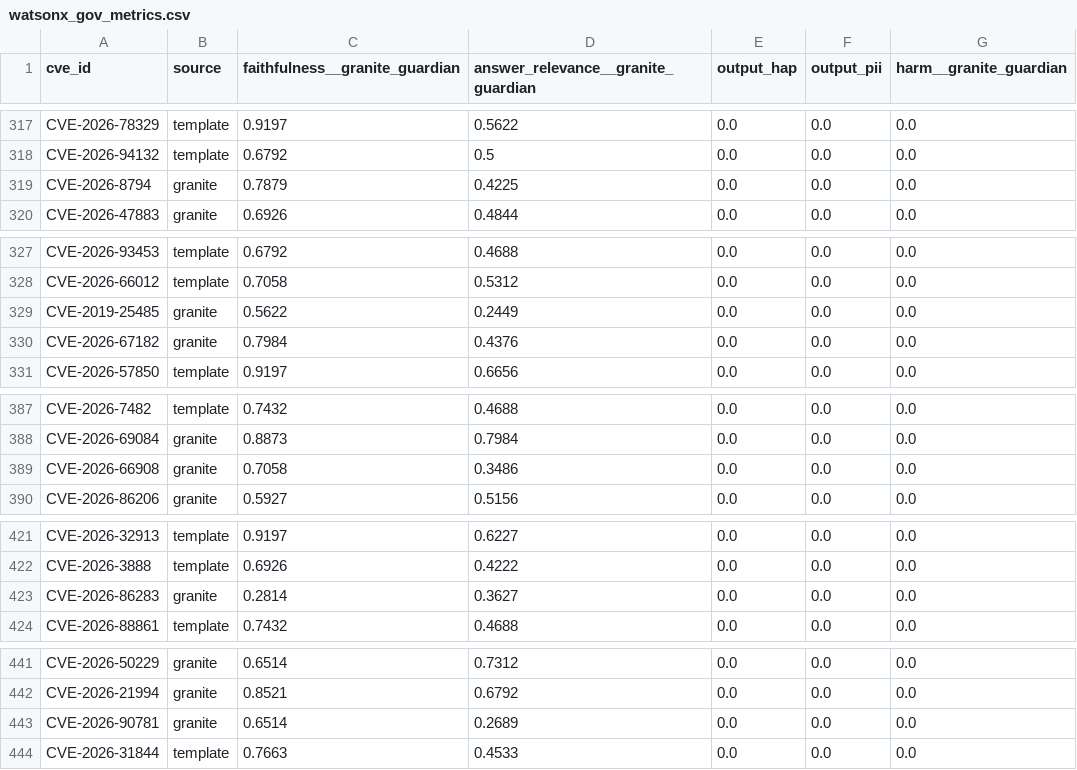
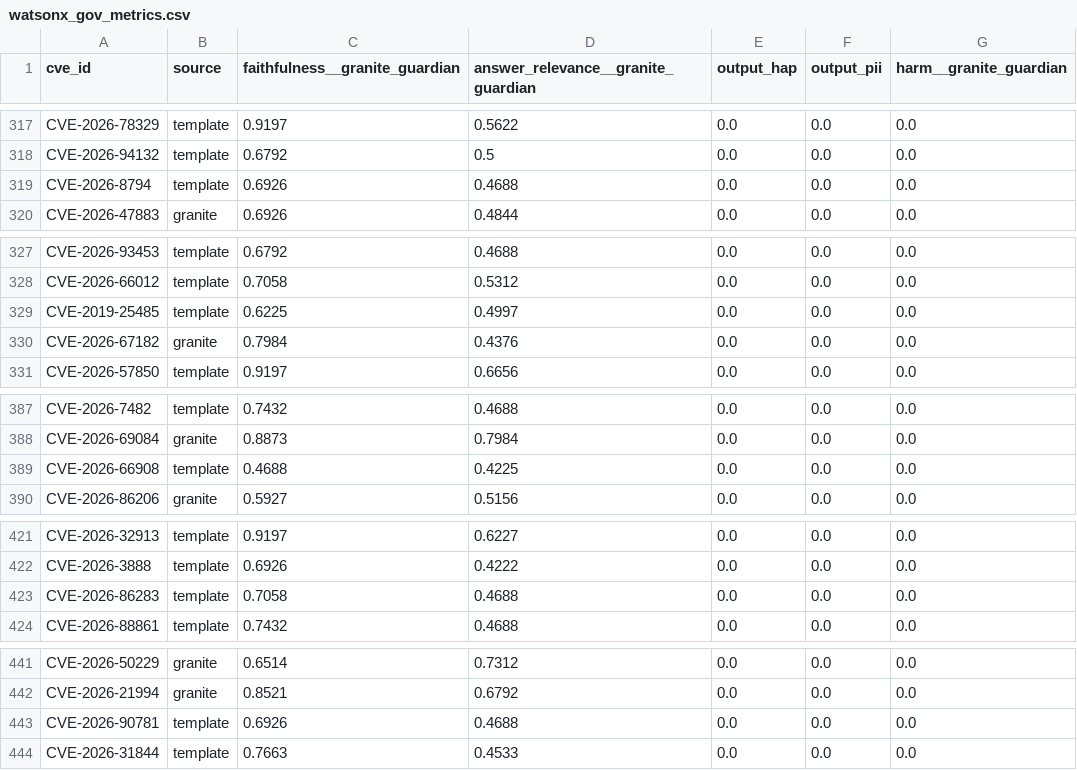
Before and after one commit to jackwwinstanley/fortres, a CSV file: outputs/watsonx_gov_metrics.csv, drawn as a sheet; only a part is shown, gaps mark what is left out; the diff covers the shown part only.

```diff
--- a/outputs/watsonx_gov_metrics.csv
+++ b/outputs/watsonx_gov_metrics.csv
@@ -318,3 +318,3 @@ CVE-2026-78329,template,0.9197,0.5622,0.0,0.0,0.0
 CVE-2026-94132,template,0.6792,0.5,0.0,0.0,0.0
-CVE-2026-8794,granite,0.7879,0.4225,0.0,0.0,0.0
+CVE-2026-8794,template,0.6926,0.4688,0.0,0.0,0.0
 CVE-2026-47883,granite,0.6926,0.4844,0.0,0.0,0.0
@@ -328,3 +328,3 @@ CVE-2026-93453,template,0.6792,0.4688,0.0,0.0,0.0
 CVE-2026-66012,template,0.7058,0.5312,0.0,0.0,0.0
-CVE-2019-25485,granite,0.5622,0.2449,0.0,0.0,0.0
+CVE-2019-25485,template,0.6225,0.4997,0.0,0.0,0.0
 CVE-2026-67182,granite,0.7984,0.4376,0.0,0.0,0.0
@@ -388,3 +388,3 @@ CVE-2026-7482,template,0.7432,0.4688,0.0,0.0,0.0
 CVE-2026-69084,granite,0.8873,0.7984,0.0,0.0,0.0
-CVE-2026-66908,granite,0.7058,0.3486,0.0,0.0,0.0
+CVE-2026-66908,template,0.4688,0.4225,0.0,0.0,0.0
 CVE-2026-86206,granite,0.5927,0.5156,0.0,0.0,0.0
@@ -422,3 +422,3 @@ CVE-2026-32913,template,0.9197,0.6227,0.0,0.0,0.0
 CVE-2026-3888,template,0.6926,0.4222,0.0,0.0,0.0
-CVE-2026-86283,granite,0.2814,0.3627,0.0,0.0,0.0
+CVE-2026-86283,template,0.7058,0.4688,0.0,0.0,0.0
 CVE-2026-88861,template,0.7432,0.4688,0.0,0.0,0.0
@@ -442,3 +442,3 @@ CVE-2026-50229,granite,0.6514,0.7312,0.0,0.0,0.0
 CVE-2026-21994,granite,0.8521,0.6792,0.0,0.0,0.0
-CVE-2026-90781,granite,0.6514,0.2689,0.0,0.0,0.0
+CVE-2026-90781,template,0.6926,0.4688,0.0,0.0,0.0
 CVE-2026-31844,template,0.7663,0.4533,0.0,0.0,0.0
```
Also changed, not shown: 31 edited cells elsewhere in this file, outputs/explanations.csv, outputs/gov_metrics.csv, 3 other files.
